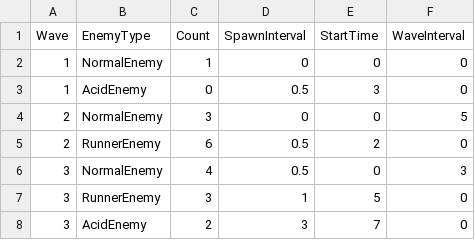
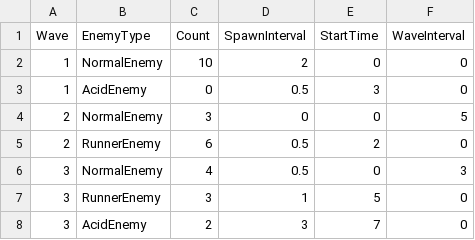
Before and after one commit to meronpanun/MyGame3D2, a CSV file: 3DShooting/3DShooting/data/CSV/WaveData.csv, drawn as a sheet.

```diff
--- a/3DShooting/3DShooting/data/CSV/WaveData.csv
+++ b/3DShooting/3DShooting/data/CSV/WaveData.csv
@@ -1,3 +1,3 @@
 Wave,EnemyType,Count,SpawnInterval,StartTime,WaveInterval
-1,NormalEnemy,1,0,0,0
+1,NormalEnemy,10,2,0,0
 1,AcidEnemy,0,0.5,3,0
```
Also changed, not shown: 9 other files.
